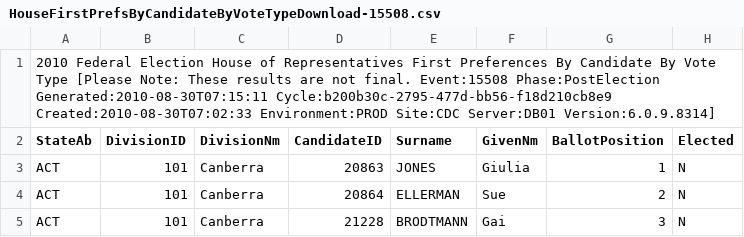
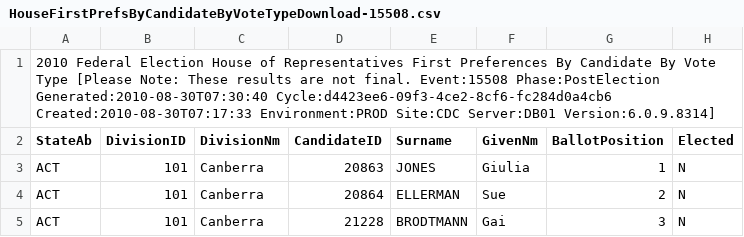
Before and after one commit to d1b/AustralianFederalElection2010CSV, a CSV file: HouseFirstPrefsByCandidateByVoteTypeDownload-15508.csv, drawn as a sheet; only a part is shown; the diff names each change by its address in the sheet, - before the commit and + after, or states it on an @@ line.

```diff
--- a/HouseFirstPrefsByCandidateByVoteTypeDownload-15508.csv
+++ b/HouseFirstPrefsByCandidateByVoteTypeDownload-15508.csv
-A1 (StateAb): …Event:15508 Phase:PostElection Generated:2010-08-30T07:15:11 Cycle:b200b30c-2795-477d-bb56-f18d210cb8e9 Created:2010-08-30T07:02:33 Environment:PROD Site:CDC…
+A1 (StateAb): …Event:15508 Phase:PostElection Generated:2010-08-30T07:30:40 Cycle:d4423ee6-09f3-4ce2-8cf6-fc284d0a4cb6 Created:2010-08-30T07:17:33 Environment:PROD Site:CDC…
```
Also changed, not shown: HouseCandidatesDownload-15508.csv, HouseDopByDivisionDownload-15508.csv, 53 other files.
